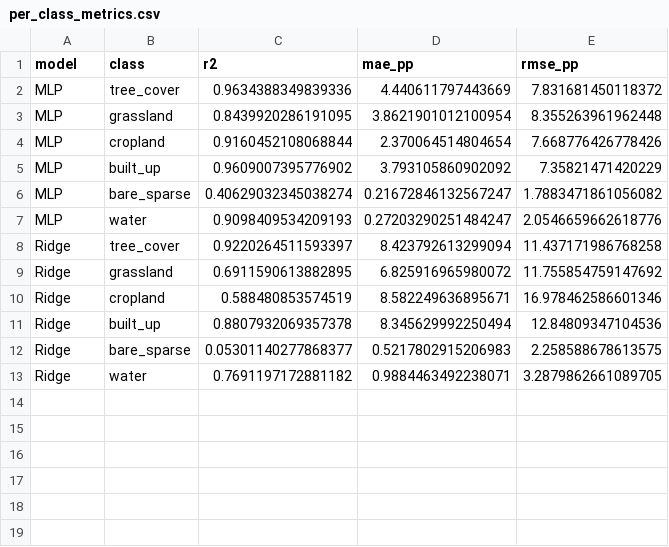
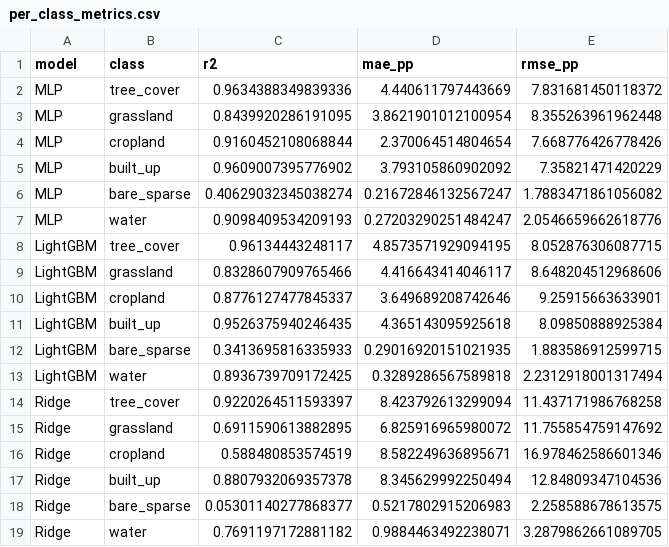
Before and after one commit to IvanYachUkr/TerraPulse, a CSV file: reports/phase9/tables/per_class_metrics.csv, drawn as a sheet.

Commit message:
output: regenerate Phase 9 figures and tables with LightGBM included

```diff
--- a/reports/phase9/tables/per_class_metrics.csv
+++ b/reports/phase9/tables/per_class_metrics.csv
@@ -7,2 +7,8 @@ MLP,bare_sparse,0.40629032345038274,0.21672846132567247,1.7883471861056082
 MLP,water,0.9098409534209193,0.27203290251484247,2.0546659662618776
+LightGBM,tree_cover,0.96134443248117,4.8573571929094195,8.052876306087715
+LightGBM,grassland,0.8328607909765466,4.416643414046117,8.648204512968606
+LightGBM,cropland,0.8776127477845337,3.649689208742646,9.25915663633901
+LightGBM,built_up,0.9526375940246435,4.365143095925618,8.09850888925384
+LightGBM,bare_sparse,0.3413695816335933,0.29016920151021935,1.883586912599715
+LightGBM,water,0.8936739709172425,0.3289286567589818,2.2312918001317494
 Ridge,tree_cover,0.9220264511593397,8.423792613299094,11.437171986768258
```
Also changed, not shown: reports/phase9/tables/aggregate_metrics.csv, reports/phase9/tables/change_metrics.csv, 7 other files.
